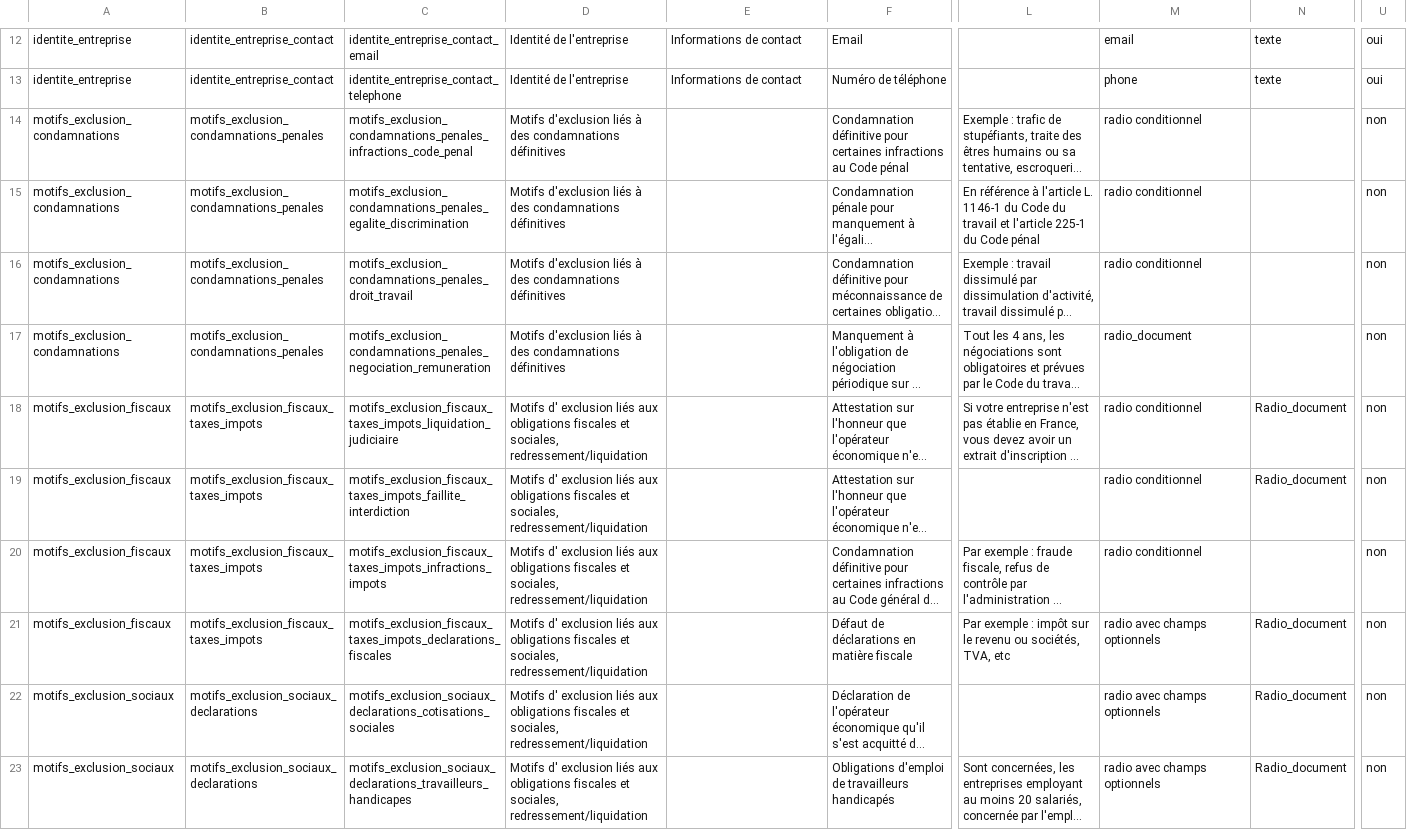
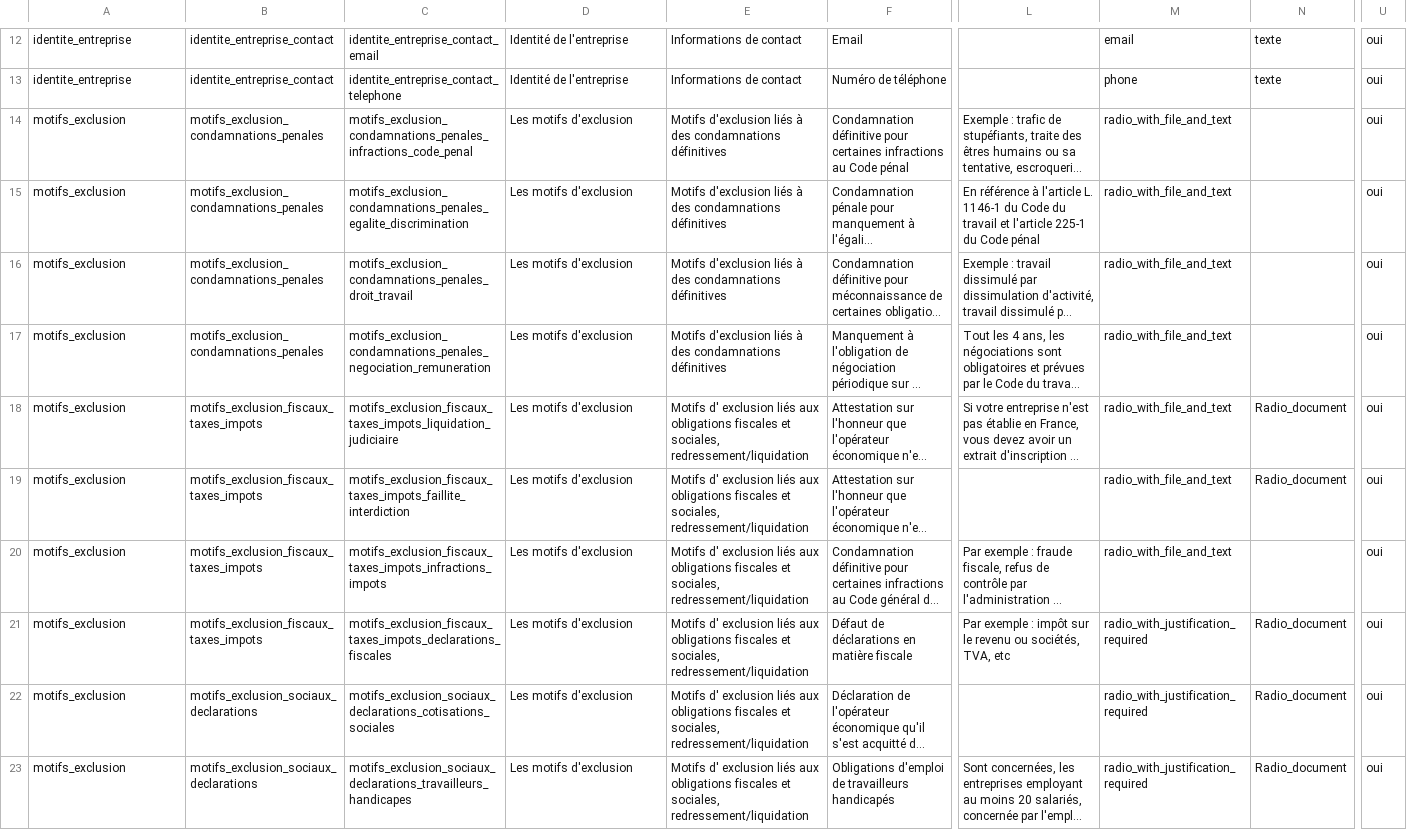
Before and after one commit to datagouv/passemarche, a CSV file: config/form_fields/fields.csv, drawn as a sheet; only a part is shown, gaps mark what is left out; long unchanged cells end in …; the diff covers the shown part only; the diff names each change by its address in the sheet, - before the commit and + after, or states it on an @@ line.

Commit message:
RadioWithFileAndText: Init the new component

```diff
--- a/config/form_fields/fields.csv
+++ b/config/form_fields/fields.csv
-A14:A17: motifs_exclusion_condamnations
+A14:A17: motifs_exclusion
-D14:D17: Motifs d'exclusion liés à des condamnations définitives
+D14:D17: Les motifs d'exclusion
-E14:E17: (empty)
+E14:E17: Motifs d'exclusion liés à des condamnations définitives
-M14:M16: radio conditionnel
+M14:M16: radio_with_file_and_text
-U14:U23: non
+U14:U23: oui
-M17: radio_document
+M17: radio_with_file_and_text
-A18:A21: motifs_exclusion_fiscaux
+A18:A21: motifs_exclusion
-D18:D23: Motifs d' exclusion liés aux obligations fiscales et sociales, redressement/liquidation
+D18:D23: Les motifs d'exclusion
-E18:E23: (empty)
+E18:E23: Motifs d' exclusion liés aux obligations fiscales et sociales, redressement/liquidation
-M18:M20: radio conditionnel
+M18:M20: radio_with_file_and_text
-M21:M23: radio avec champs optionnels
+M21:M23: radio_with_justification_required
-A22:A23: motifs_exclusion_sociaux
+A22:A23: motifs_exclusion
```
Also changed, not shown: 57 edited cells elsewhere in this file, 4 other files.
